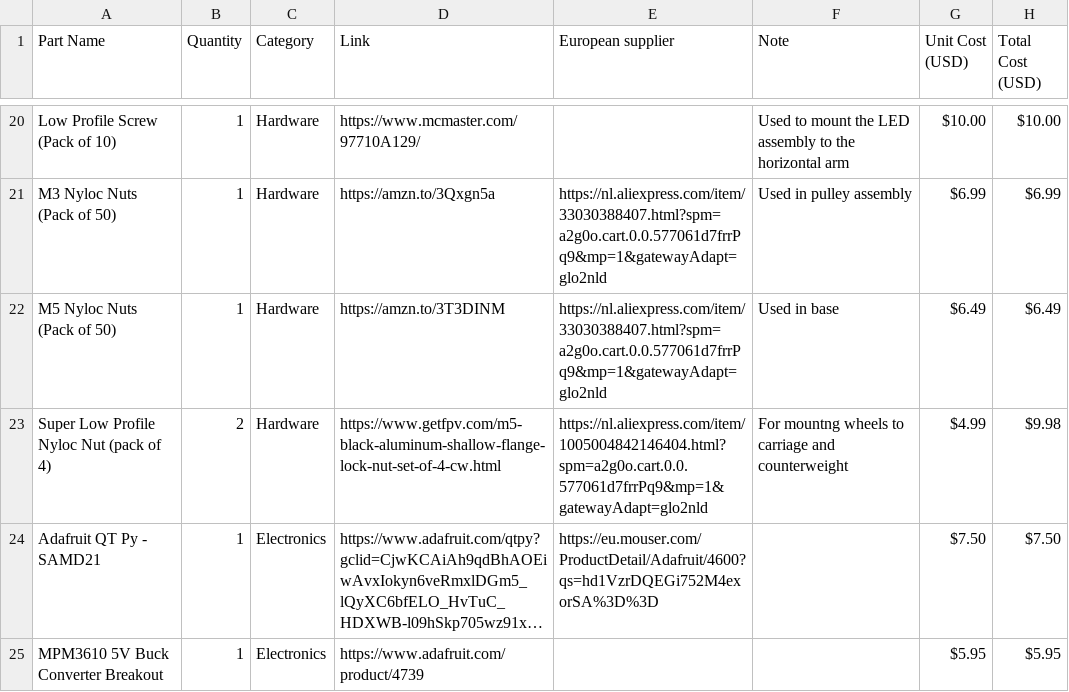
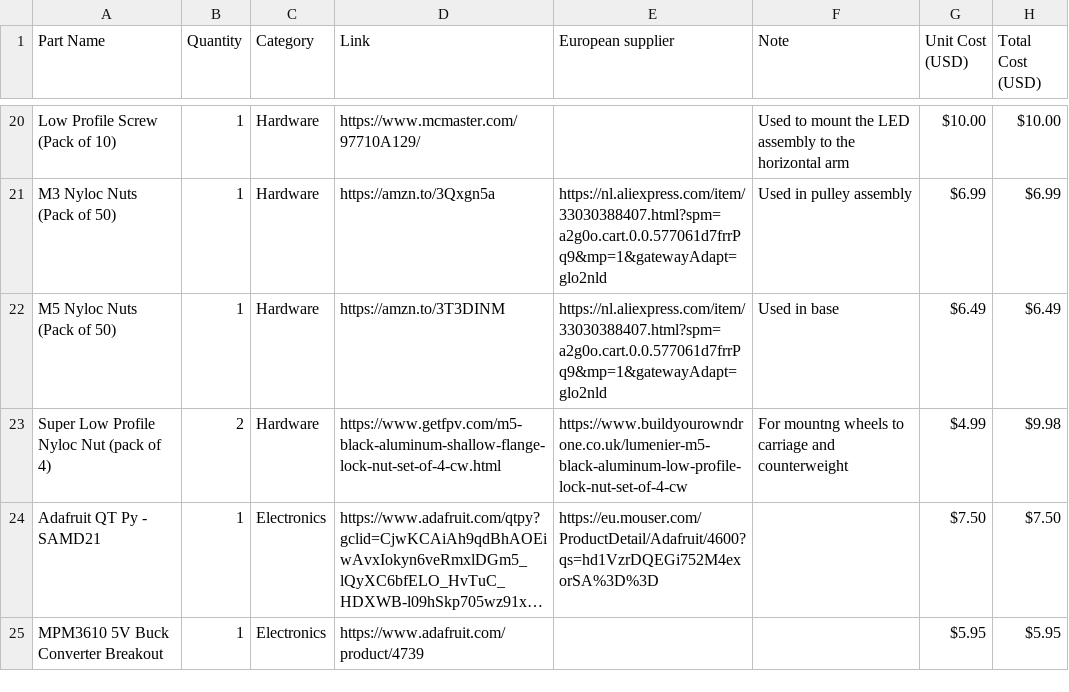
Before and after one commit to hornej/open-task-light, a CSV file: working parts list.csv, drawn as a sheet; only a part is shown, gaps mark what is left out; long unchanged cells end in …; the diff names each change by its address in the sheet, - before the commit and + after, or states it on an @@ line.

Commit message:
Update working parts list.csv
Replaced EU source for super low profile m5 lock nuts (the ones listed weren't locking)

```diff
--- a/working parts list.csv
+++ b/working parts list.csv
-E23 (European supplier): https://nl.aliexpress.com/item/1005004842146404.html?spm=a2g0o.cart.0.0.577061d7frrPq9&mp=1&gatewayAdapt=glo2nld
+E23 (European supplier): https://www.buildyourowndrone.co.uk/lumenier-m5-black-aluminum-low-profile-lock-nut-set-of-4-cw
```
